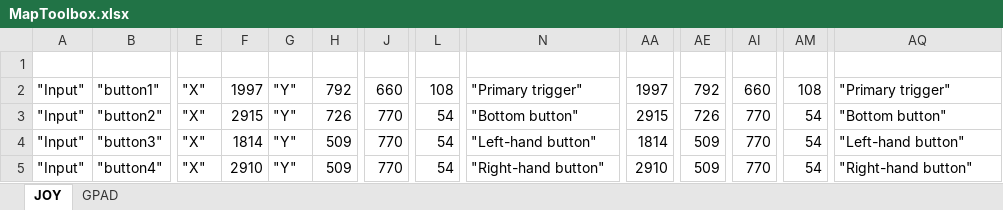
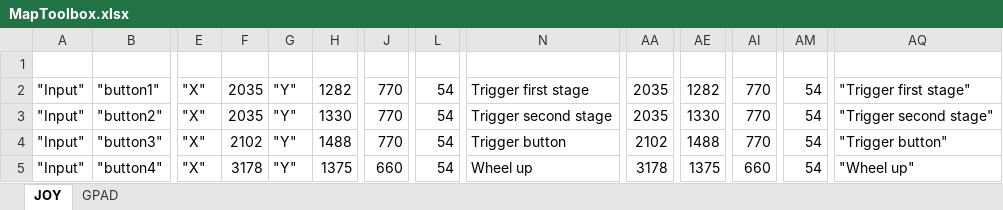
Before and after one commit to SCToolsfactory/SCJMapper-V2, an Excel workbook: graphics/layouts/MapToolbox.xlsx, sheet JOY, drawn as a sheet; only a part is shown, gaps mark what is left out; values as stored, in another font and other column widths than the file's, no borders; the diff covers the shown part only; the diff names each change by its address in the sheet, - before the commit and + after, or states it on an @@ line.

```diff
--- a/graphics/layouts/MapToolbox.xlsx (sheet JOY)
+++ b/graphics/layouts/MapToolbox.xlsx (sheet JOY)
-F2: 1997
+F2: 2035
-H2: 792
+H2: 1282
-J2: 660
+J2: 770
-L2: 108
+L2: 54
-N2: "Primary trigger"
+N2: Trigger first stage
-AA2: 1997
+AA2: 2035
-AE2: 792
+AE2: 1282
-AI2: 660
+AI2: 770
-AM2: 108
+AM2: 54
-AQ2: "Primary trigger"
+AQ2: "Trigger first stage"
-F3: 2915
+F3: 2035
-H3: 726
+H3: 1330
-N3: "Bottom button"
+N3: Trigger second stage
-AA3: 2915
+AA3: 2035
-AE3: 726
+AE3: 1330
-AQ3: "Bottom button"
+AQ3: "Trigger second stage"
-F4: 1814
+F4: 2102
-H4: 509
+H4: 1488
-N4: "Left-hand button"
+N4: Trigger button
-AA4: 1814
+AA4: 2102
-AE4: 509
+AE4: 1488
-AQ4: "Left-hand button"
+AQ4: "Trigger button"
-F5: 2910
+F5: 3178
-H5: 509
+H5: 1375
-J5: 770
+J5: 660
-N5: "Right-hand button"
+N5: Wheel up
-AA5: 2910
+AA5: 3178
-AE5: 509
+AE5: 1375
-AI5: 770
+AI5: 660
-AQ5: "Right-hand button"
+AQ5: "Wheel up"
```
Also changed, not shown: 14 added rows, 14 removed rows and 176 edited cells elsewhere in this sheet, sheet GPAD, 29 other files.
